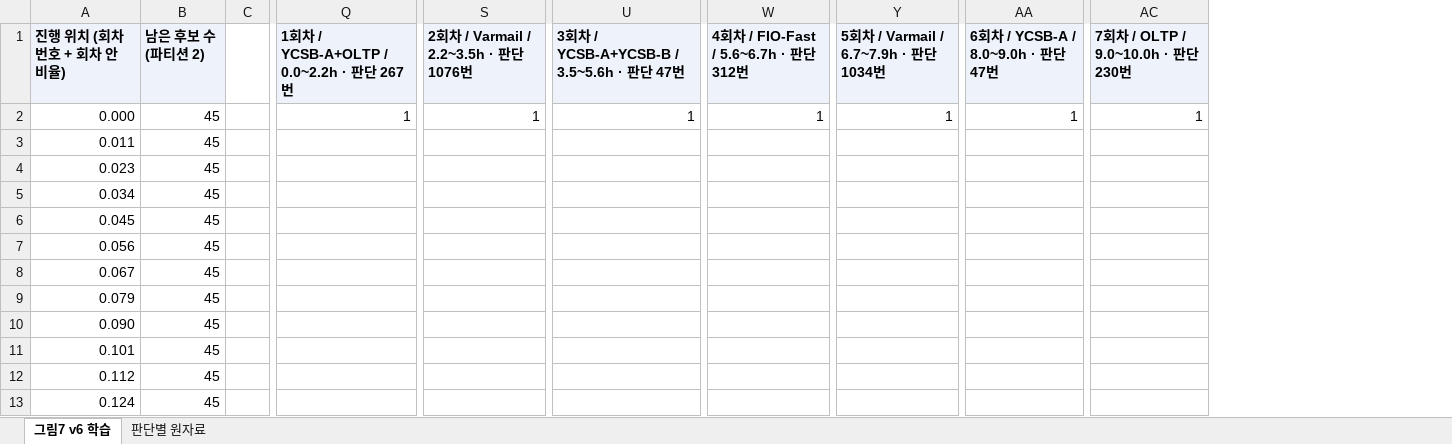
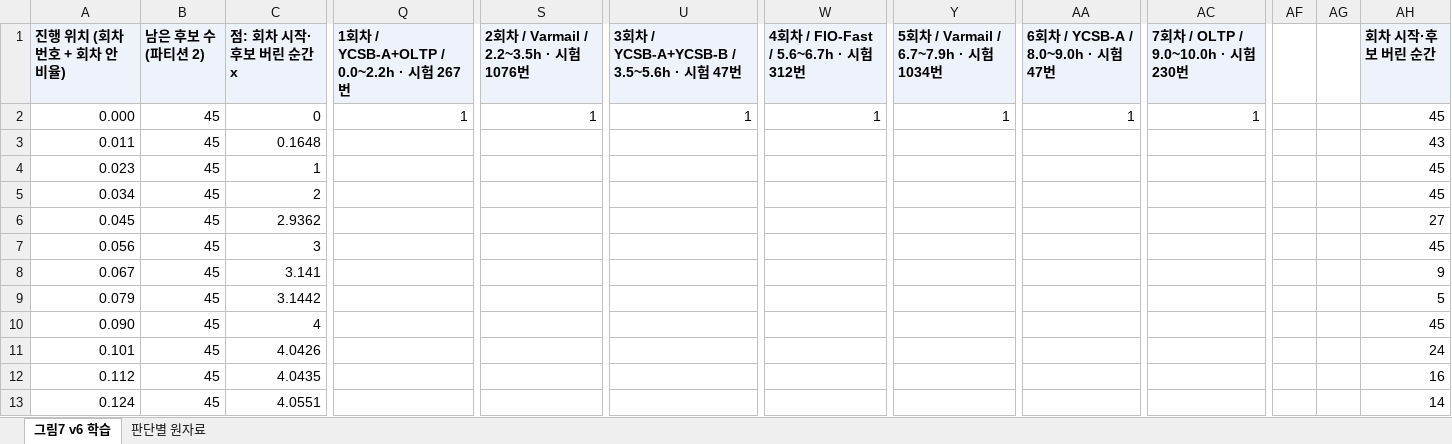
Before and after one commit to oyeong011/iCAT-experiments, an Excel workbook: figs/data/fig7_v6_mixT.xlsx, sheet 그림7 v6 학습, drawn as a sheet; only a part is shown, gaps mark what is left out; values as stored, in another font and other column widths than the file's, no borders; charts and pictures not drawn; removed rows and columns are numbered as before the commit, all else as after; the diff names each change by its address in the sheet, - before the commit and + after, or states it on an @@ line.

```diff
--- a/figs/data/fig7_v6_mixT.xlsx (sheet 그림7 v6 학습)
+++ b/figs/data/fig7_v6_mixT.xlsx (sheet 그림7 v6 학습)
-column C, empty
+column C (점: 회차 시작·후보 버린 순간 x), rows 2-13: 0 | 0.1648 | 1 | 2 | 2.9362 | 3 | 3.141 | 3.1442 | 4 | 4.0426 | 4.0435 | 4.0551
+column AF, empty
+column AG, empty
+column AH (회차 시작·후보 버린 순간), rows 2-13: 45 | 43 | 45 | 45 | 27 | 45 | 9 | 5 | 45 | 24 | 16 | 14
-Q1: 1회차 / YCSB-A+OLTP / 0.0~2.2h · 판단 267번
+Q1: 1회차 / YCSB-A+OLTP / 0.0~2.2h · 시험 267번
-S1: 2회차 / Varmail / 2.2~3.5h · 판단 1076번
+S1: 2회차 / Varmail / 2.2~3.5h · 시험 1076번
-U1: 3회차 / YCSB-A+YCSB-B / 3.5~5.6h · 판단 47번
+U1: 3회차 / YCSB-A+YCSB-B / 3.5~5.6h · 시험 47번
-W1: 4회차 / FIO-Fast / 5.6~6.7h · 판단 312번
+W1: 4회차 / FIO-Fast / 5.6~6.7h · 시험 312번
-Y1: 5회차 / Varmail / 6.7~7.9h · 판단 1034번
+Y1: 5회차 / Varmail / 6.7~7.9h · 시험 1034번
-AA1: 6회차 / YCSB-A / 8.0~9.0h · 판단 47번
+AA1: 6회차 / YCSB-A / 8.0~9.0h · 시험 47번
-AC1: 7회차 / OLTP / 9.0~10.0h · 판단 230번
+AC1: 7회차 / OLTP / 9.0~10.0h · 시험 230번
```
Also changed, not shown: charts or pictures, 3 other files.
